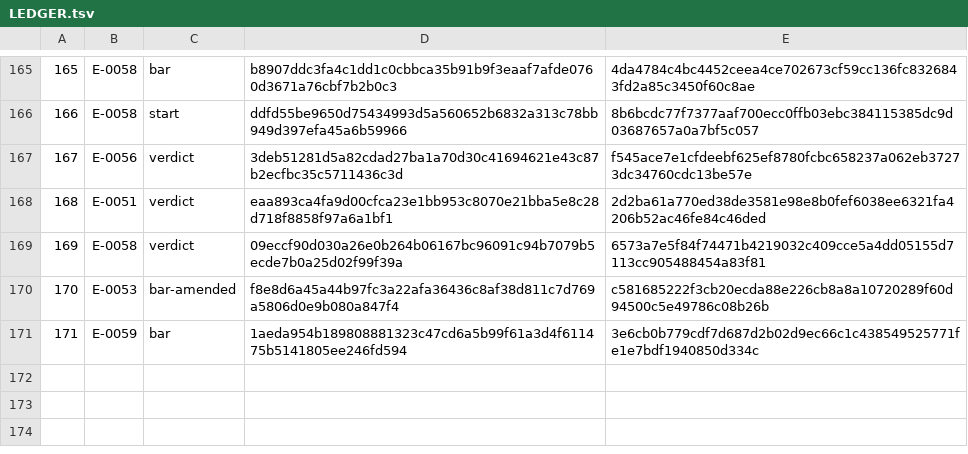
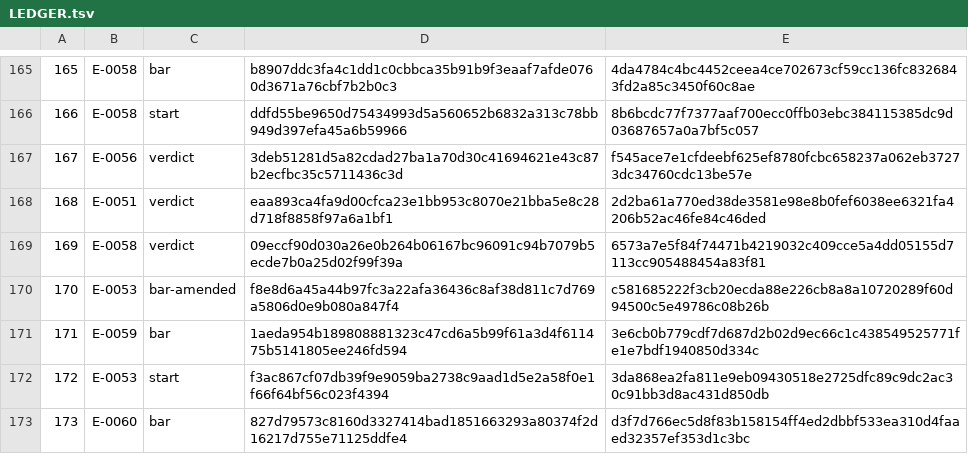
Before and after one commit to Aefinity-AI/cis2-spec, a TSV file: ledger/LEDGER.tsv, drawn as a sheet; only a part is shown, gaps mark what is left out.

```diff
--- a/ledger/LEDGER.tsv
+++ b/ledger/LEDGER.tsv
@@ -171 +171,3 @@
 171	E-0059	bar	1aeda954b189808881323c47cd6a5b99f61a3d4f611475b5141805ee246fd594	3e6cb0b779cdf7d687d2b02d9ec66c1c438549525771fe1e7bdf1940850d334c
+172	E-0053	start	f3ac867cf07db39f9e9059ba2738c9aad1d5e2a58f0e1f66f64bf56c023f4394	3da868ea2fa811e9eb09430518e2725dfc89c9dc2ac30c91bb3d8ac431d850db
+173	E-0060	bar	827d79573c8160d3327414bad1851663293a80374f2d16217d755e71125ddfe4	d3f7d766ec5d8f83b158154ff4ed2dbbf533ea310d4faaed32357ef353d1c3bc
```
Also changed, not shown: 2 other files.
